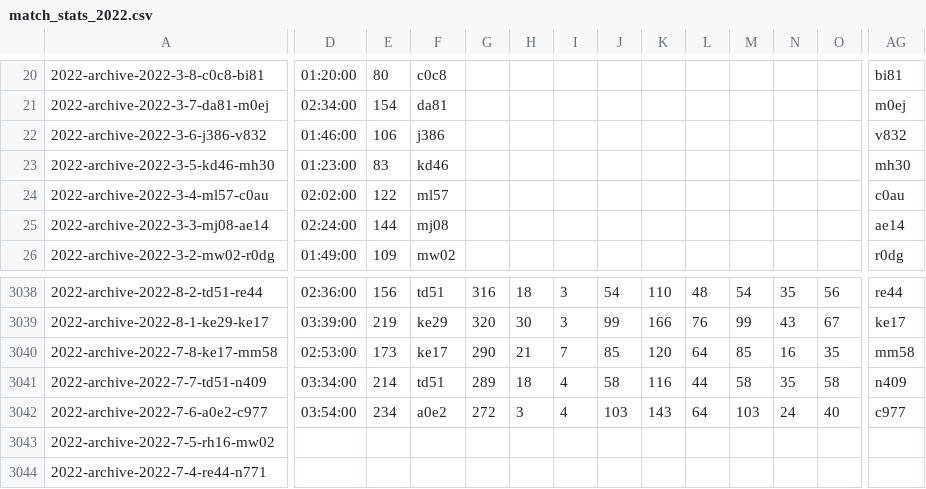
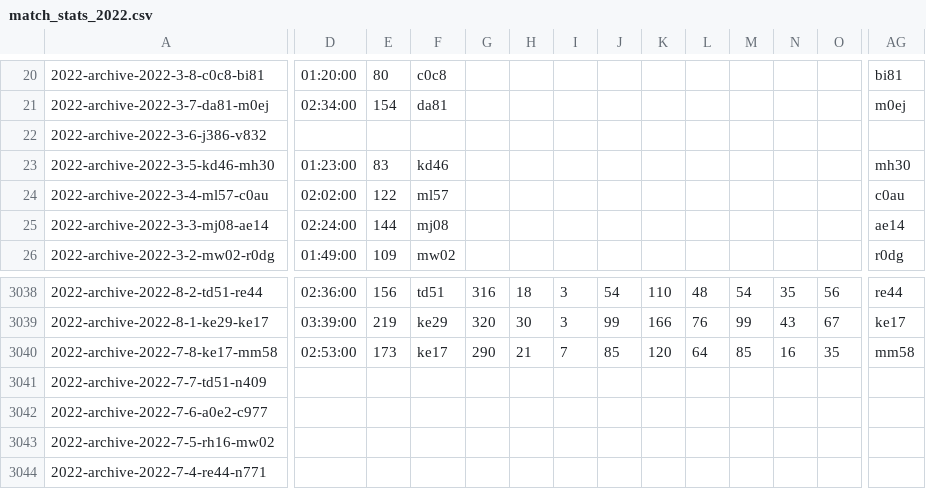
Before and after one commit to armstjc/atp-world-tour-tennis-data, a CSV file: csv/3_match_stats/match_stats_2022.csv, drawn as a sheet; only a part is shown, gaps mark what is left out; the diff covers the shown part only; the diff names each change by its address in the sheet, - before the commit and + after, or states it on an @@ line.

```diff
--- a/csv/3_match_stats/match_stats_2022.csv
+++ b/csv/3_match_stats/match_stats_2022.csv
-D22: 01:46:00
+D22: (empty)
-E22: 106
+E22: (empty)
-F22: j386
+F22: (empty)
-AG22: v832
+AG22: (empty)
-D3041: 03:34:00
+D3041: (empty)
-E3041: 214
+E3041: (empty)
-F3041: td51
+F3041: (empty)
-G3041: 289
+G3041: (empty)
-H3041: 18
+H3041: (empty)
-I3041:I3042: 4
+I3041:I3042: (empty)
-J3041: 58
+J3041: (empty)
-K3041: 116
+K3041: (empty)
-L3041: 44
+L3041: (empty)
-M3041: 58
+M3041: (empty)
-N3041: 35
+N3041: (empty)
-O3041: 58
+O3041: (empty)
-AG3041: n409
+AG3041: (empty)
-D3042: 03:54:00
+D3042: (empty)
-E3042: 234
+E3042: (empty)
-F3042: a0e2
+F3042: (empty)
-G3042: 272
+G3042: (empty)
-H3042: 3
+H3042: (empty)
-J3042: 103
+J3042: (empty)
-K3042: 143
+K3042: (empty)
-L3042: 64
+L3042: (empty)
-M3042: 103
+M3042: (empty)
-N3042: 24
+N3042: (empty)
-O3042: 40
+O3042: (empty)
-AG3042: c977
+AG3042: (empty)
```
Also changed, not shown: 150 edited cells elsewhere in this file.
